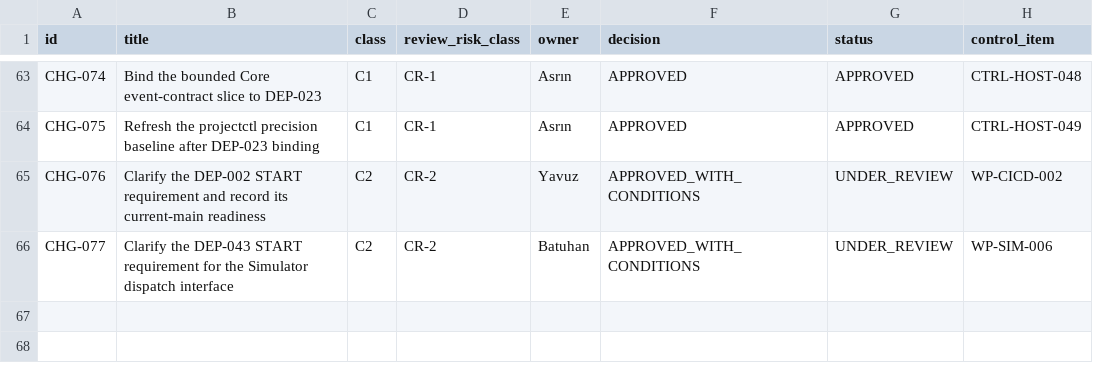
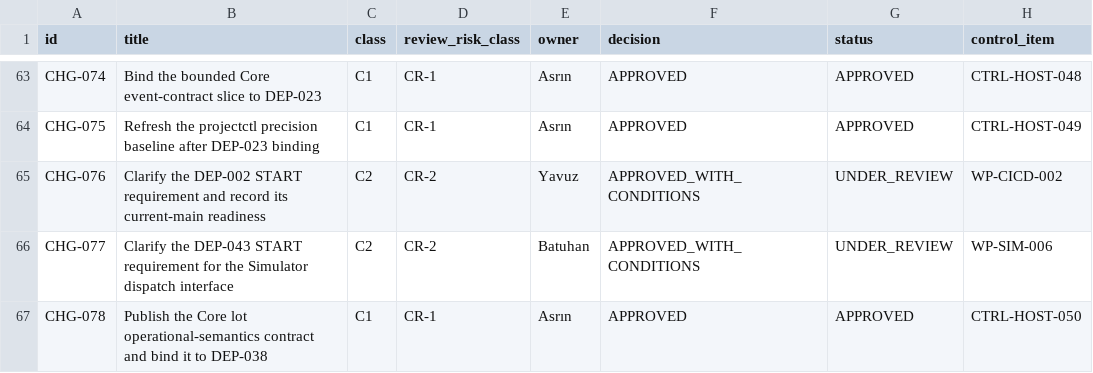
Before and after one commit to Asperant/critical-aerospace-manufacturing, a CSV file: 09_change/change_requests.csv, drawn as a sheet; only a part is shown, gaps mark what is left out; the diff names each change by its address in the sheet, - before the commit and + after, or states it on an @@ line.

```diff
--- a/09_change/change_requests.csv
+++ b/09_change/change_requests.csv
+row 67: CHG-078 | Publish the Core lot operational-semantics contract and bind it to DEP-038 | C1 | CR-1 | Asrın | APPROVED | APPROVED | CTRL-HOST-050
```
Also changed, not shown: 14 other files.
